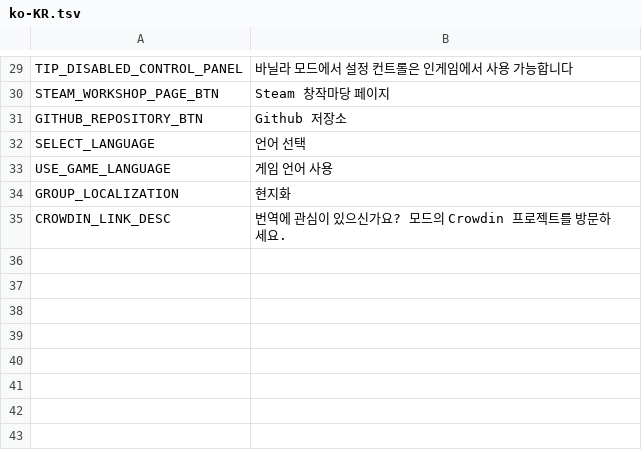
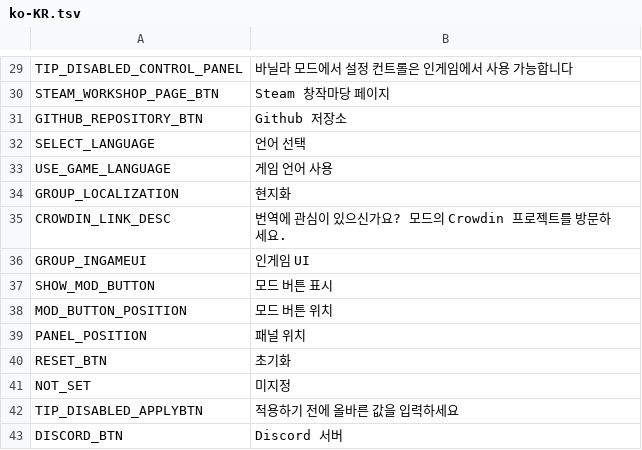
Before and after one commit to neinnew/ADCloudReplacer, a TSV file: Translations/ko-KR.tsv, drawn as a sheet; only a part is shown, gaps mark what is left out; the diff names each change by its address in the sheet, - before the commit and + after, or states it on an @@ line.

Commit message:
New Crowdin updates (#9)
* New translations en.tsv (Korean)

* New translations en.tsv (Korean)

```diff
--- a/Translations/ko-KR.tsv
+++ b/Translations/ko-KR.tsv
+row 36: GROUP_INGAMEUI | 인게임 UI
+row 37: SHOW_MOD_BUTTON | 모드 버튼 표시
+row 38: MOD_BUTTON_POSITION | 모드 버튼 위치
+row 39: PANEL_POSITION | 패널 위치
+row 40: RESET_BTN | 초기화
+row 41: NOT_SET | 미지정
+row 42: TIP_DISABLED_APPLYBTN | 적용하기 전에 올바른 값을 입력하세요
+row 43: DISCORD_BTN | Discord 서버
```
